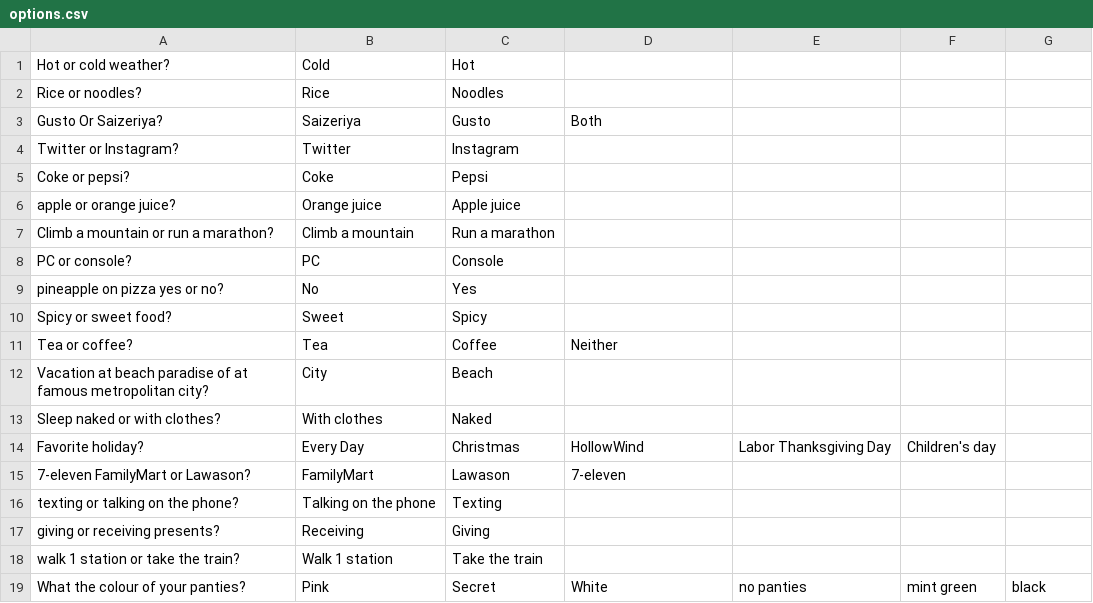
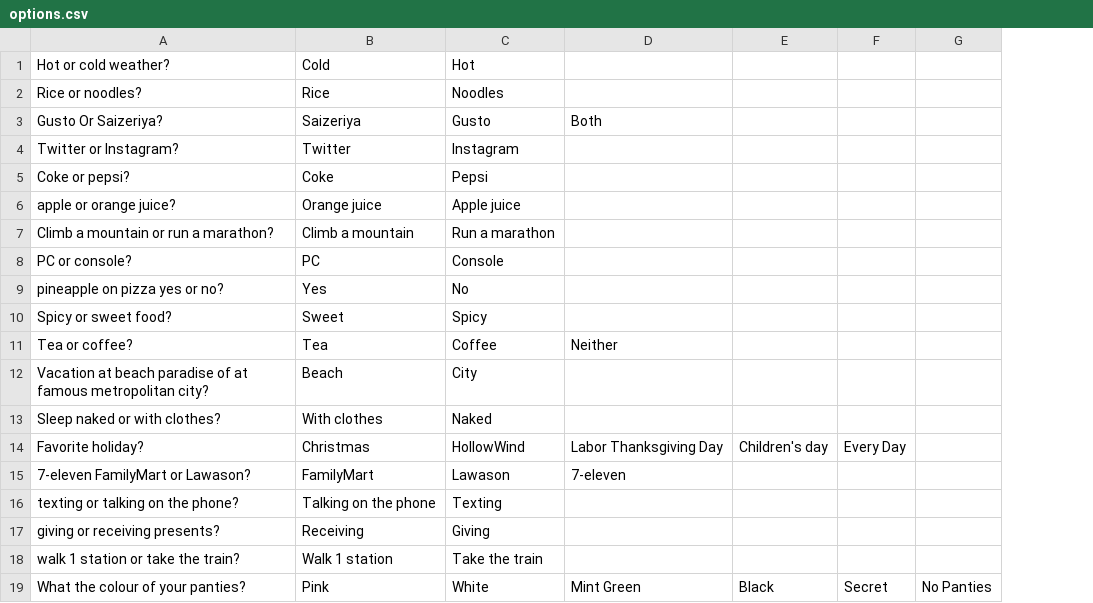
Before and after one commit to Cobra30621/HoloTalk_Speed_Run, a CSV file: Assets/Resources/options.csv, drawn as a sheet; removed rows and columns are numbered as before the commit, all else as after; the diff names each change by its address in the sheet, - before the commit and + after, or states it on an @@ line.

```diff
--- a/Assets/Resources/options.csv
+++ b/Assets/Resources/options.csv
-column E, rows 14-19: Labor Thanksgiving Day |  |  |  |  | no panties
+column F, rows 14-19: Every Day |  |  |  |  | Secret
-B9: No
+B9: Yes
-C9: Yes
+C9: No
-B12: City
+B12: Beach
-C12: Beach
+C12: City
-B14: Every Day
+B14: Christmas
-C14: Christmas
+C14: HollowWind
-D14: HollowWind
+D14: Labor Thanksgiving Day
-C19: Secret
+C19: White
-D19: White
+D19: Mint Green
-E19: mint green
+E19: Black
-G19: black
+G19: No Panties
```
Also changed, not shown: 34 other files.
